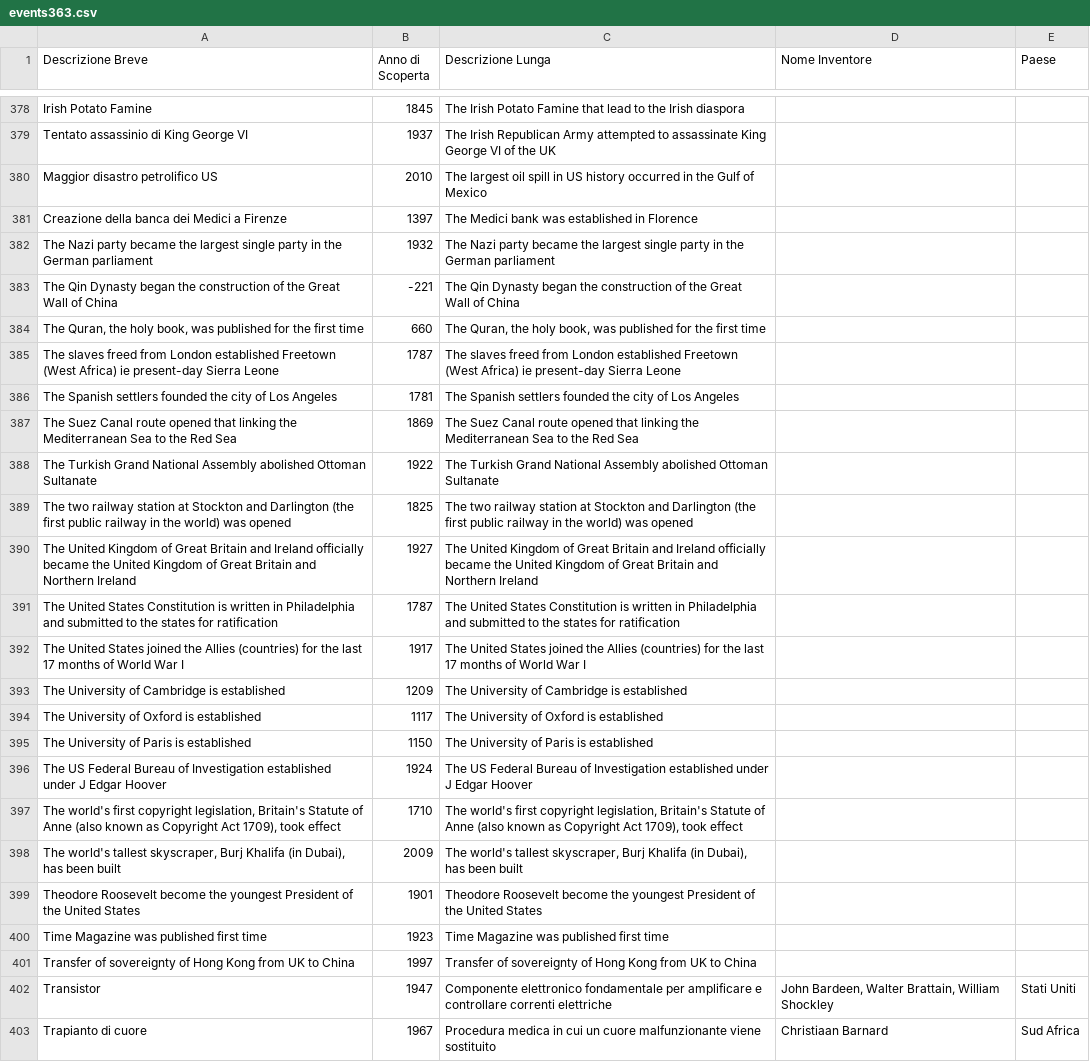
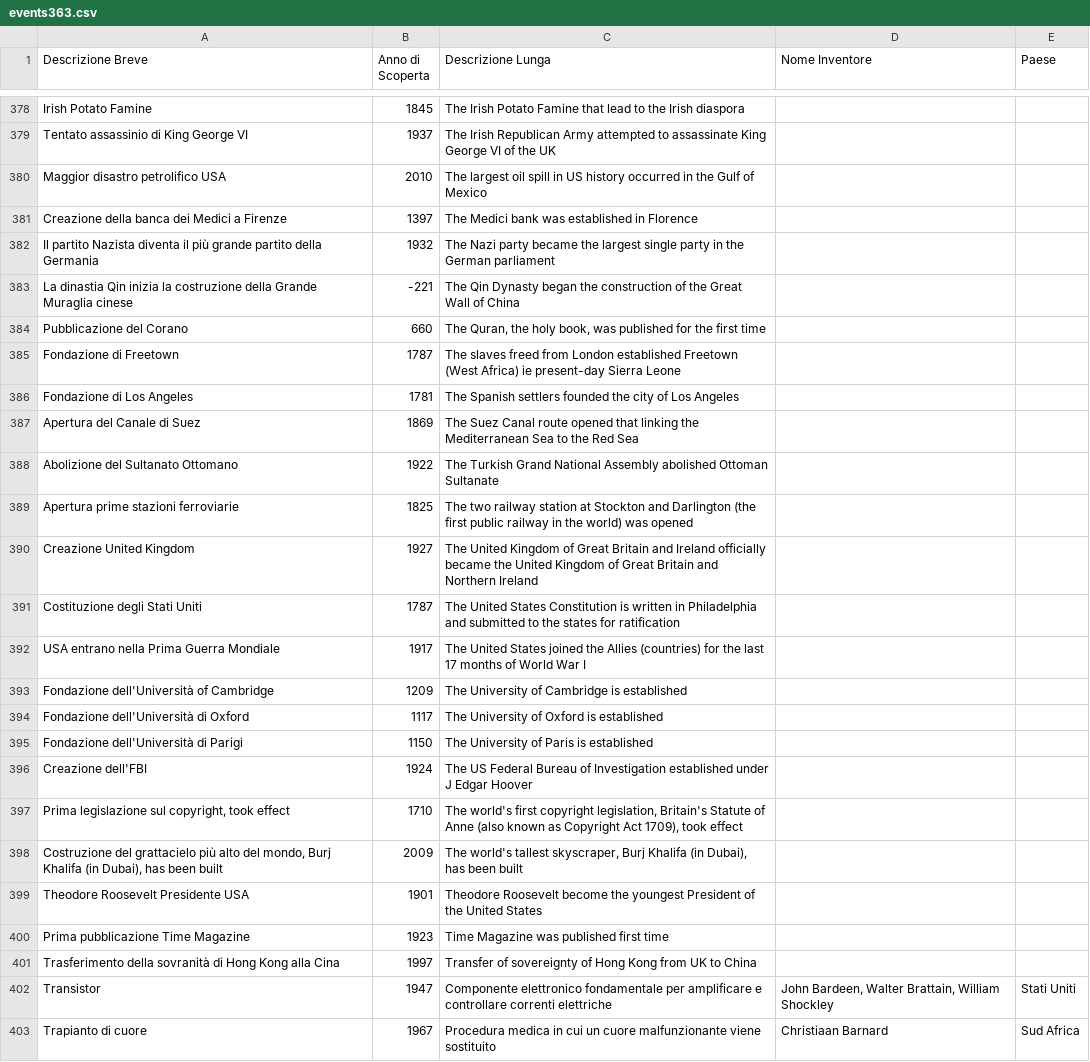
Before and after one commit to frpeddis/TestApp1, a CSV file: events363.csv, drawn as a sheet; only a part is shown, gaps mark what is left out; the diff covers the shown part only; the diff names each change by its address in the sheet, - before the commit and + after, or states it on an @@ line.

Commit message:
Update events363.csv

```diff
--- a/events363.csv
+++ b/events363.csv
-A380 (Descrizione Breve): Maggior disastro petrolifico US
+A380 (Descrizione Breve): Maggior disastro petrolifico USA
-A382 (Descrizione Breve): The Nazi party became the largest single party in the German parliament
+A382 (Descrizione Breve): Il partito Nazista diventa il più grande partito della Germania
-A383 (Descrizione Breve): The Qin Dynasty began the construction of the Great Wall of China
+A383 (Descrizione Breve): La dinastia Qin inizia la costruzione della Grande Muraglia cinese
-A384 (Descrizione Breve): The Quran, the holy book, was published for the first time
+A384 (Descrizione Breve): Pubblicazione del Corano
-A385 (Descrizione Breve): The slaves freed from London established Freetown (West Africa) ie present-day Sierra Leone
+A385 (Descrizione Breve): Fondazione di Freetown
-A386 (Descrizione Breve): The Spanish settlers founded the city of Los Angeles
+A386 (Descrizione Breve): Fondazione di Los Angeles
-A387 (Descrizione Breve): The Suez Canal route opened that linking the Mediterranean Sea to the Red Sea
+A387 (Descrizione Breve): Apertura del Canale di Suez
-A388 (Descrizione Breve): The Turkish Grand National Assembly abolished Ottoman Sultanate
+A388 (Descrizione Breve): Abolizione del Sultanato Ottomano
-A389 (Descrizione Breve): The two railway station at Stockton and Darlington (the first public railway in the world) was opened
+A389 (Descrizione Breve): Apertura prime stazioni ferroviarie
-A390 (Descrizione Breve): The United Kingdom of Great Britain and Ireland officially became the United Kingdom of Great Britain and Northern Ireland
+A390 (Descrizione Breve): Creazione United Kingdom
-A391 (Descrizione Breve): The United States Constitution is written in Philadelphia and submitted to the states for ratification
+A391 (Descrizione Breve): Costituzione degli Stati Uniti
-A392 (Descrizione Breve): The United States joined the Allies (countries) for the last 17 months of World War I
+A392 (Descrizione Breve): USA entrano nella Prima Guerra Mondiale
-A393 (Descrizione Breve): The University of Cambridge is established
+A393 (Descrizione Breve): Fondazione dell'Università of Cambridge
-A394 (Descrizione Breve): The University of Oxford is established
+A394 (Descrizione Breve): Fondazione dell'Università di Oxford
-A395 (Descrizione Breve): The University of Paris is established
+A395 (Descrizione Breve): Fondazione dell'Università di Parigi
-A396 (Descrizione Breve): The US Federal Bureau of Investigation established under J Edgar Hoover
+A396 (Descrizione Breve): Creazione dell'FBI
-A397 (Descrizione Breve): The world's first copyright legislation, Britain's Statute of Anne (also known as Copyright Act 1709), took effect
+A397 (Descrizione Breve): Prima legislazione sul copyright, took effect
-A398 (Descrizione Breve): The world's tallest skyscraper, Burj Khalifa…
+A398 (Descrizione Breve): Costruzione del grattacielo più alto del mondo, Burj Khalifa…
-A399 (Descrizione Breve): Theodore Roosevelt become the youngest President of the United States
+A399 (Descrizione Breve): Theodore Roosevelt Presidente USA
-A400 (Descrizione Breve): Time Magazine was published first time
+A400 (Descrizione Breve): Prima pubblicazione Time Magazine
-A401 (Descrizione Breve): Transfer of sovereignty of Hong Kong from UK to China
+A401 (Descrizione Breve): Trasferimento della sovranità di Hong Kong alla Cina
```
Also changed, not shown: 1 removed row and 19 edited cells elsewhere in this file.
